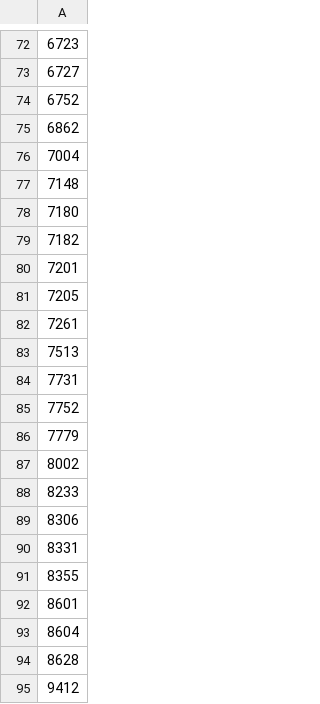
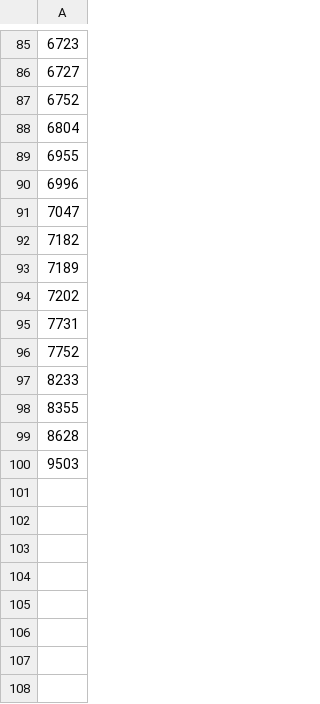
Before and after one commit to uedatakeshi/kabusphp, a CSV file: list.csv, drawn as a sheet; only a part is shown, gaps mark what is left out; the diff covers the shown part only.

```diff
--- a/list.csv
+++ b/list.csv
@@ -74,22 +87,14 @@
 6752
-6862
-7004
-7148
-7180
+6804
+6955
+6996
+7047
 7182
-7201
-7205
-7261
-7513
+7189
+7202
 7731
 7752
-7779
-8002
 8233
-8306
-8331
 8355
-8601
-8604
 8628
-9412
+9503
```
Also changed, not shown: 26 added rows, 13 removed rows and 26 edited cells elsewhere in this file, 2 other files.
